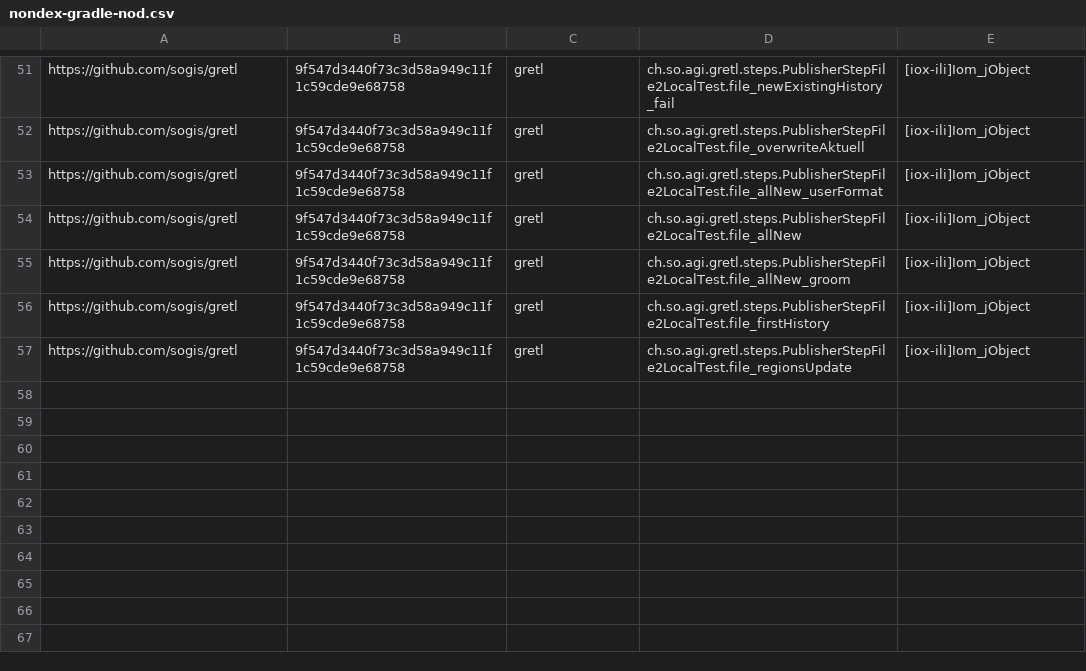
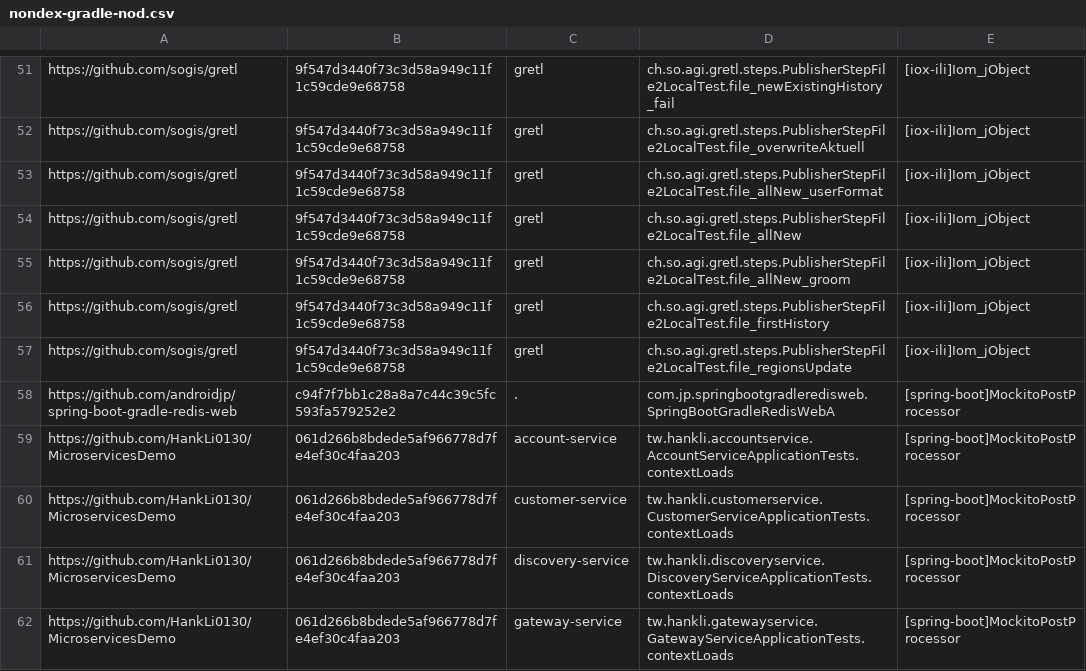
Before and after one commit to kaiyaok2/ID-HtF, a CSV file: nondex-gradle-nod.csv, drawn as a sheet; only a part is shown, gaps mark what is left out; the diff names each change by its address in the sheet, - before the commit and + after, or states it on an @@ line.

Commit message:
add spring-boot flakiness

```diff
--- a/nondex-gradle-nod.csv
+++ b/nondex-gradle-nod.csv
+row 58: https://github.com/androidjp/spring-boot-gradle-redis-web | c94f7f7bb1c28a8a7c44c39c5fc593fa579252e2 | . | com.jp.springbootgradleredisweb.SpringBootGradleRedisWebA | [spring-boot]MockitoPostProcessor
+row 59: https://github.com/HankLi0130/MicroservicesDemo | 061d266b8bdede5af966778d7fe4ef30c4faa203 | account-service | tw.hankli.accountservice.AccountServiceApplicationTests.contextLoads | [spring-boot]MockitoPostProcessor
+row 60: https://github.com/HankLi0130/MicroservicesDemo | 061d266b8bdede5af966778d7fe4ef30c4faa203 | customer-service | tw.hankli.customerservice.CustomerServiceApplicationTests.contextLoads | [spring-boot]MockitoPostProcessor
+row 61: https://github.com/HankLi0130/MicroservicesDemo | 061d266b8bdede5af966778d7fe4ef30c4faa203 | discovery-service | tw.hankli.discoveryservice.DiscoveryServiceApplicationTests.contextLoads | [spring-boot]MockitoPostProcessor
+row 62: https://github.com/HankLi0130/MicroservicesDemo | 061d266b8bdede5af966778d7fe4ef30c4faa203 | gateway-service | tw.hankli.gatewayservice.GatewayServiceApplicationTests.contextLoads | [spring-boot]MockitoPostProcessor
```
